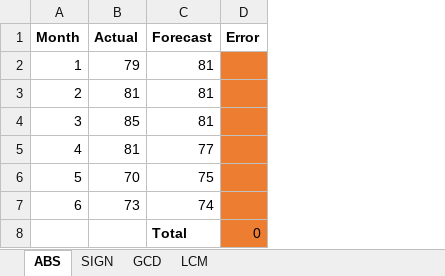
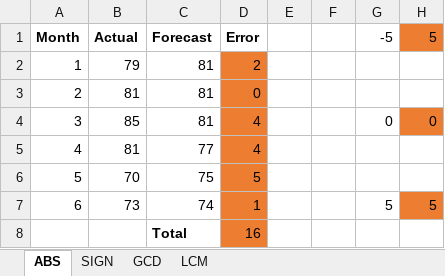
Before and after one commit to MikkoDT/MexEE402_ExcelExcercises, an Excel workbook: Math_Functions/Math_functions_InClass.xlsx, sheet ABS, drawn as a sheet; values as stored, in another font and other column widths than the file's, no borders; the diff names each change by its address in the sheet, - before the commit and + after, or states it on an @@ line.

Commit message:
Update Math_functions_InClass.xlsx

```diff
--- a/Math_Functions/Math_functions_InClass.xlsx (sheet ABS)
+++ b/Math_Functions/Math_functions_InClass.xlsx (sheet ABS)
+column E, empty
+column F, empty
+column G, rows 1-7: -5 |  |  | 0 |  |  | 5
+column H, rows 1-7: 5 |  |  | 0 |  |  | 5
-D2: (empty)
+D2: 2
-D3: (empty)
+D3: 0
-D4:D5: (empty)
+D4:D5: 4
-D6: (empty)
+D6: 5
-D7: (empty)
+D7: 1
-D8: 0
+D8: 16
```
Also changed, not shown: sheet SIGN, sheet LCM, sheet GCD.
